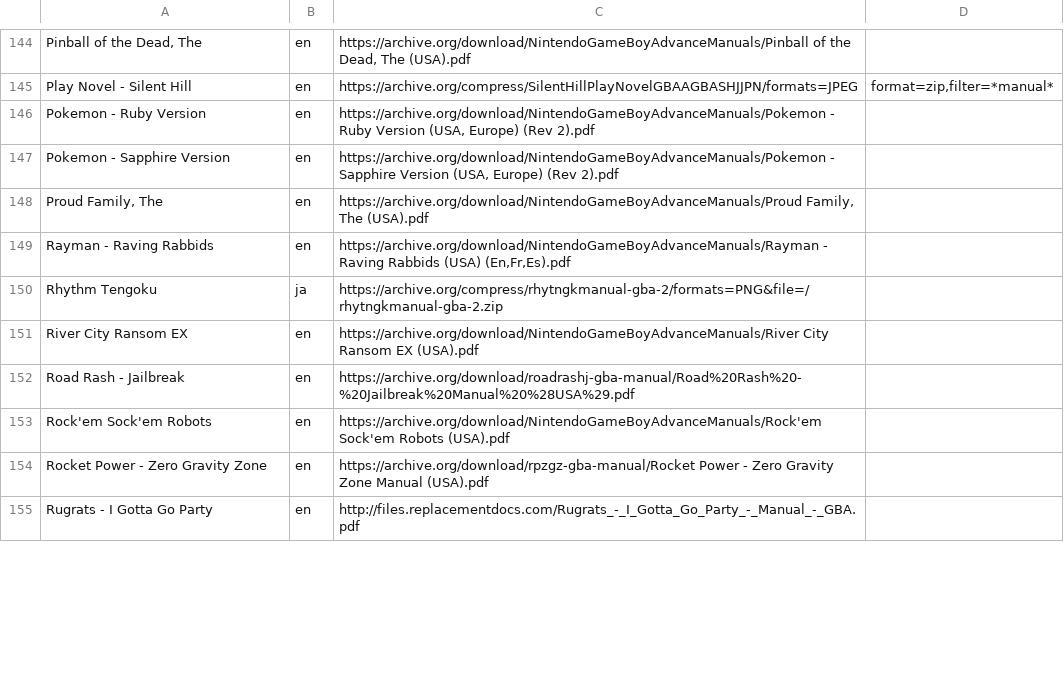
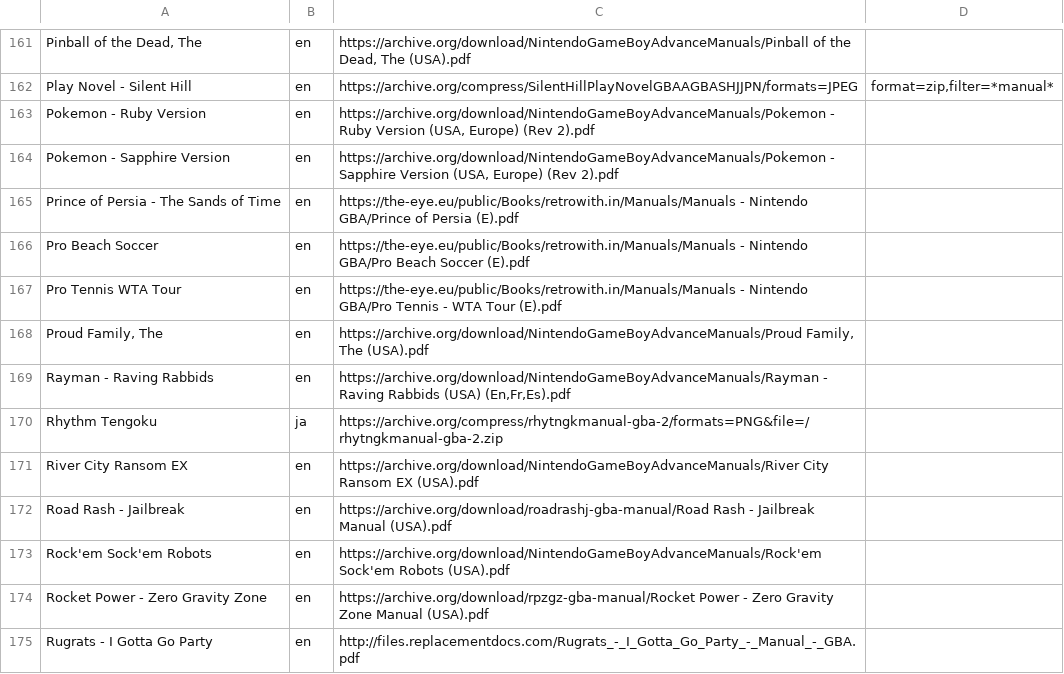
Before and after one commit to obrie/retrokit, a TSV file: config/systems/gba/manuals.tsv, drawn as a sheet; only a part is shown, gaps mark what is left out; the diff covers the shown part only.

Commit message:
Add a bunch more gba manuals

```diff
--- a/config/systems/gba/manuals.tsv
+++ b/config/systems/gba/manuals.tsv
@@ -147,2 +164,5 @@ Pokemon - Ruby Version	en	https://archive.org/download/NintendoGameBoyAdvanceMan
 Pokemon - Sapphire Version	en	https://archive.org/download/NintendoGameBoyAdvanceManuals/Pokemon - Sapphire Version (USA, Europe) (Rev 2).pdf
+Prince of Persia - The Sands of Time	en	https://the-eye.eu/public/Books/retrowith.in/Manuals/Manuals - Nintendo GBA/Prince of Persia (E).pdf
+Pro Beach Soccer	en	https://the-eye.eu/public/Books/retrowith.in/Manuals/Manuals - Nintendo GBA/Pro Beach Soccer (E).pdf
+Pro Tennis WTA Tour	en	https://the-eye.eu/public/Books/retrowith.in/Manuals/Manuals - Nintendo GBA/Pro Tennis - WTA Tour (E).pdf
 Proud Family, The	en	https://archive.org/download/NintendoGameBoyAdvanceManuals/Proud Family, The (USA).pdf
@@ -151,3 +171,3 @@ Rhythm Tengoku	ja	https://archive.org/compress/rhytngkmanual-gba-2/formats=PNG&f
 River City Ransom EX	en	https://archive.org/download/NintendoGameBoyAdvanceManuals/River City Ransom EX (USA).pdf
-Road Rash - Jailbreak	en	https://archive.org/download/roadrashj-gba-manual/Road%20Rash%20-%20Jailbreak%20Manual%20%28USA%29.pdf
+Road Rash - Jailbreak	en	https://archive.org/download/roadrashj-gba-manual/Road Rash - Jailbreak Manual (USA).pdf
 Rock'em Sock'em Robots	en	https://archive.org/download/NintendoGameBoyAdvanceManuals/Rock'em Sock'em Robots (USA).pdf
```
Also changed, not shown: 29 added rows, 1 removed row, 3 moved rows and 15 edited cells elsewhere in this file.
